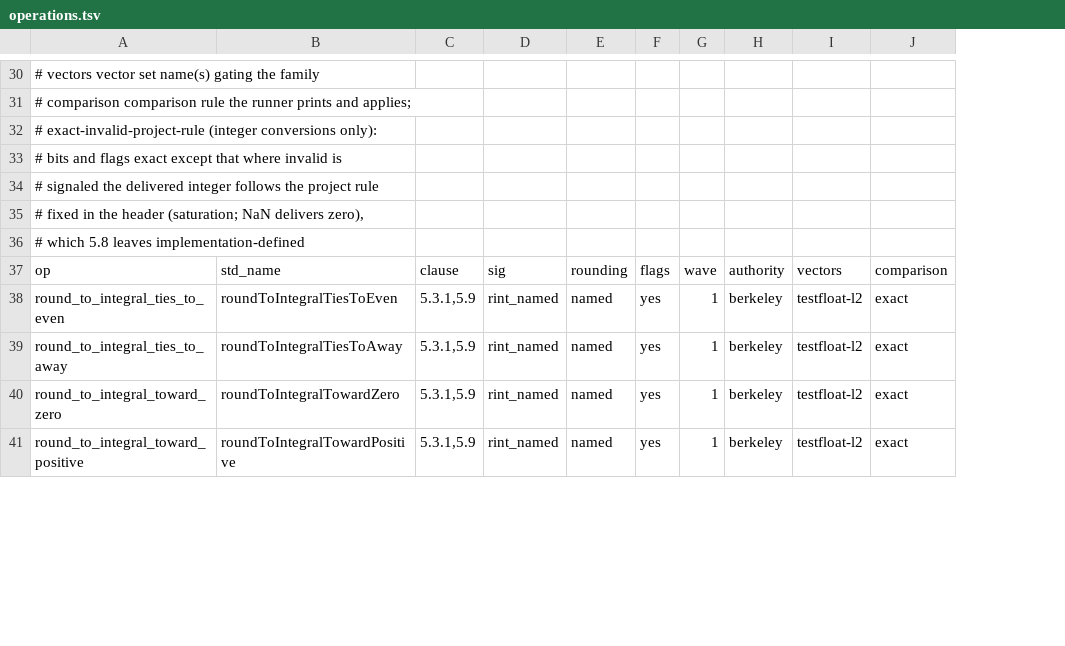
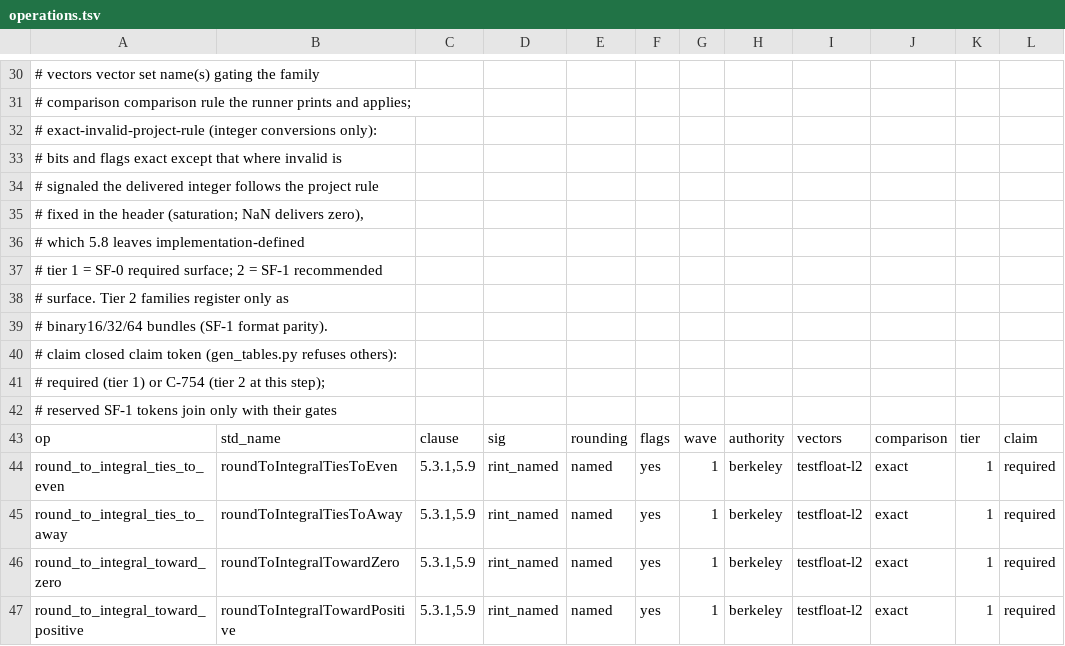
Before and after one commit to loganw234/muse-softfloat, a TSV file: tables/operations.tsv, drawn as a sheet; only a part is shown, gaps mark what is left out; the diff covers the shown part only; the diff names each change by its address in the sheet, - before the commit and + after, or states it on an @@ line.

Commit message:
Built the SF-1 Step 0a Tier 2 seam
Tables gain tier/claim columns with a closed admission set
(tier 1 = required, tier 2 = C-754; reserved claim tokens and
unknown authorities refuse generation), propagated into
COVERAGE. The 33 SF-1 Step 1 rows (Clause 9.6 min/max and
9.7 payloads, every name at binary16/32/64) are registered as
planned wave-4 surface through new minmax/payload_un signature
aliases; no semantics, vectors, or implemented rows change.
The Wave 3 full-surface inventory becomes a split inventory:
Tier 1 pinned at 783 implemented of 783, registered Tier 2
frozen at 33 with planned rows named, and permanent
tier1-flip / tier2-delete mutants watched failing. Header
prelude and VECTORS provenance budget state the SF-1 bundle
and tag rules. Gates: generator 816 instantiations
(Tier 1 783/783, Tier 2 0/33), smoke PASS, standard PASS
(85,148 + 1,117,504 vectors), four generator refusal mutants
refused. Brief ledger/briefs/w4-seam.md; ledger
ledger/lead.md 2026-10-27 15:52:15 and 16:23:46.

Co-Authored-By: Muse Code (muse-wonder-full-1.0) <noreply@meta.ai>

```diff
--- a/tables/operations.tsv
+++ b/tables/operations.tsv
+column K, rows 43-47: tier | 1 | 1 | 1 | 1
+column L, rows 43-47: claim | required | required | required | required
+row 37: # tier 1 = SF-0 required surface; 2 = SF-1 recommended
+row 38: # surface. Tier 2 families register only as
+row 39: # binary16/32/64 bundles (SF-1 format parity).
+row 40: # claim closed claim token (gen_tables.py refuses others):
+row 41: # required (tier 1) or C-754 (tier 2 at this step);
+row 42: # reserved SF-1 tokens join only with their gates
```
Also changed, not shown: 11 added rows elsewhere in this file, 7 other files.
